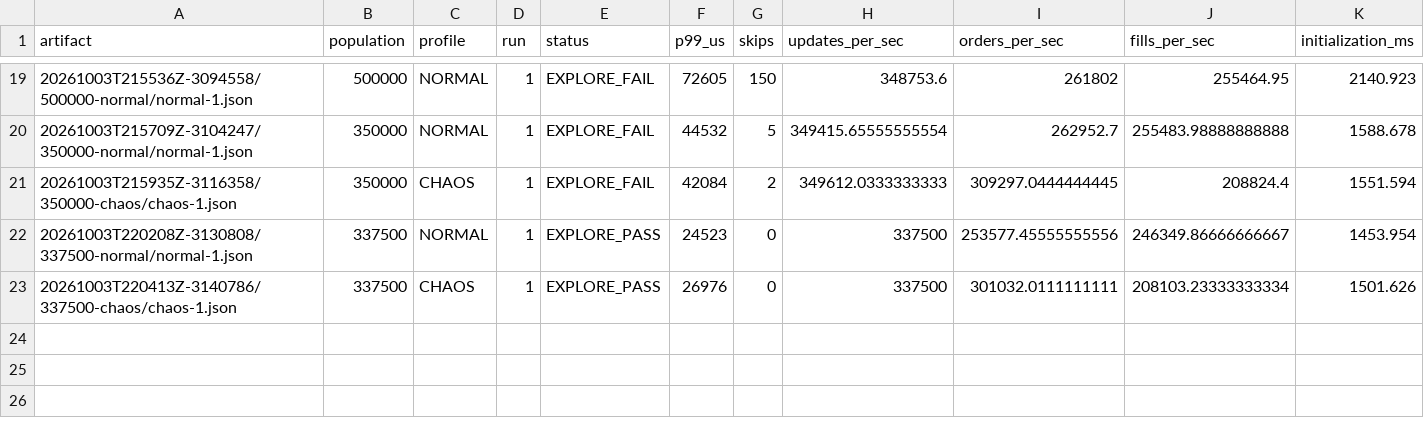
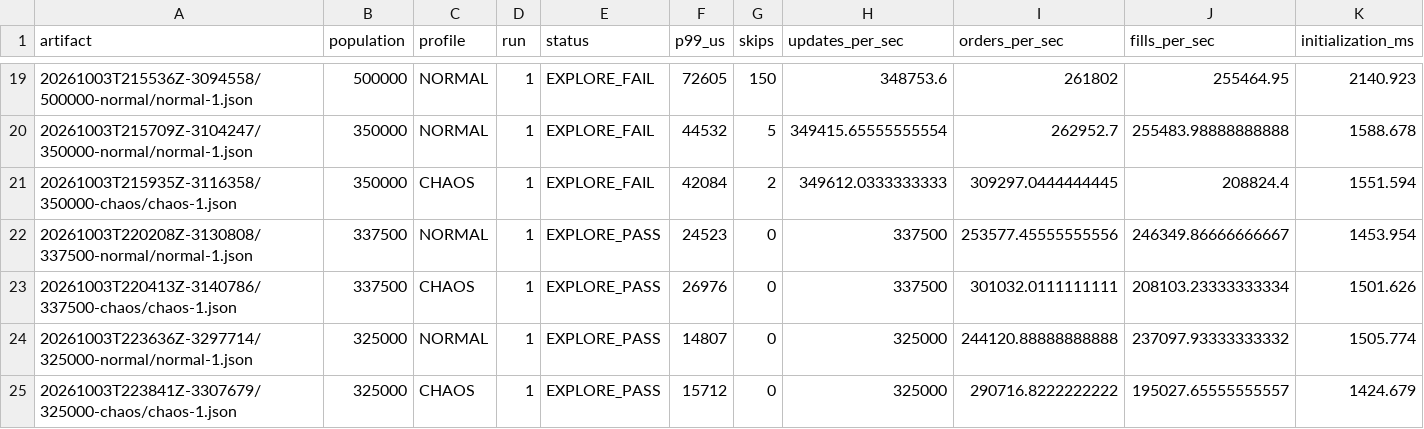
Before and after one commit to nkuhanas/one-market, a CSV file: artifacts/exploration/capacity.csv, drawn as a sheet; only a part is shown, gaps mark what is left out; rows hold the shown columns only; the diff names each change by its address in the sheet, - before the commit and + after, or states it on an @@ line.

```diff
--- a/artifacts/exploration/capacity.csv
+++ b/artifacts/exploration/capacity.csv
+row 24: 20261003T223636Z-3297714/325000-normal/normal-1.json | 325000 | NORMAL | 1 | EXPLORE_PASS | 14807 | 0 | 325000 | 244120.88888888888 | 237097.93333333332 | 1505.774
+row 25: 20261003T223841Z-3307679/325000-chaos/chaos-1.json | 325000 | CHAOS | 1 | EXPLORE_PASS | 15712 | 0 | 325000 | 290716.8222222222 | 195027.65555555557 | 1424.679
```
Also changed, not shown: 44 other files.
